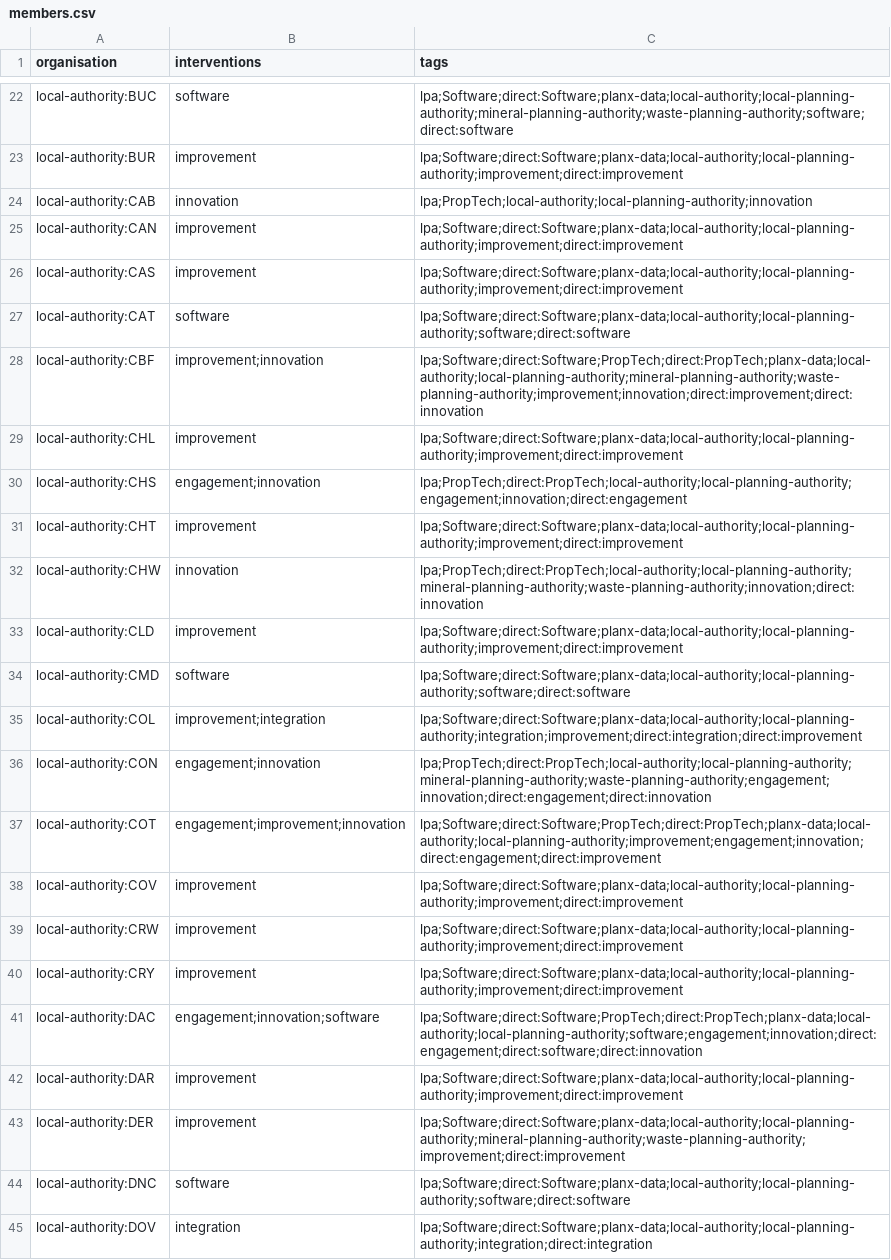
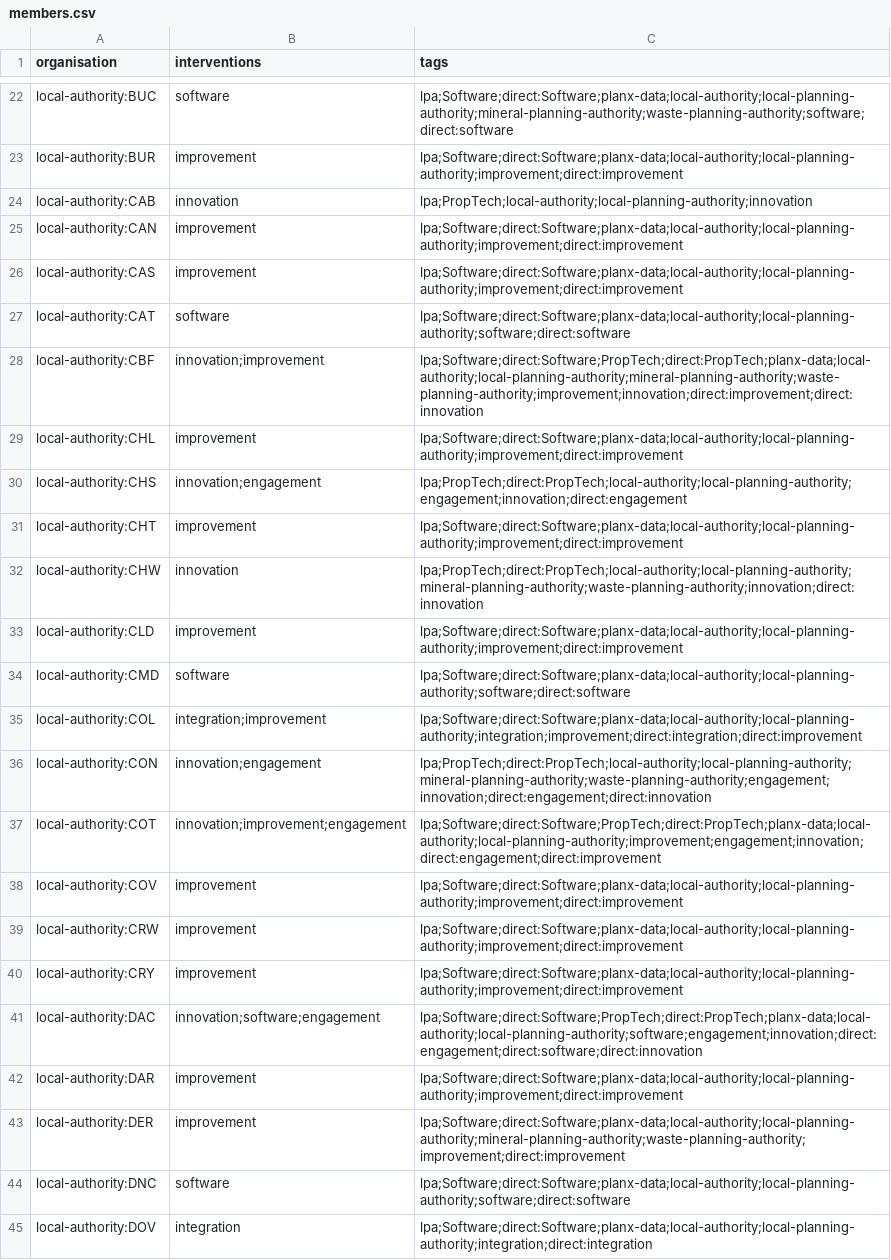
Before and after one commit to digital-land/performance, a CSV file: docs/project/open-digital-planning/members.csv, drawn as a sheet; only a part is shown, gaps mark what is left out; the diff covers the shown part only.

```diff
--- a/docs/project/open-digital-planning/members.csv
+++ b/docs/project/open-digital-planning/members.csv
@@ -27,5 +27,5 @@ local-authority:CAS,improvement,lpa;Software;direct:Software;planx-data;local-au
 local-authority:CAT,software,lpa;Software;direct:Software;planx-data;local-authority;local-planning-authority;software;direct:software
-local-authority:CBF,improvement;innovation,lpa;Software;direct:Software;PropTech;direct:PropTech;planx-data;local-authority;local-planning-authority;mineral-planning-authority;waste-planning-authority;improvement;innovation;direct:improvement;direct:innovation
+local-authority:CBF,innovation;improvement,lpa;Software;direct:Software;PropTech;direct:PropTech;planx-data;local-authority;local-planning-authority;mineral-planning-authority;waste-planning-authority;improvement;innovation;direct:improvement;direct:innovation
 local-authority:CHL,improvement,lpa;Software;direct:Software;planx-data;local-authority;local-planning-authority;improvement;direct:improvement
-local-authority:CHS,engagement;innovation,lpa;PropTech;direct:PropTech;local-authority;local-planning-authority;engagement;innovation;direct:engagement
+local-authority:CHS,innovation;engagement,lpa;PropTech;direct:PropTech;local-authority;local-planning-authority;engagement;innovation;direct:engagement
 local-authority:CHT,improvement,lpa;Software;direct:Software;planx-data;local-authority;local-planning-authority;improvement;direct:improvement
@@ -34,5 +34,5 @@ local-authority:CLD,improvement,lpa;Software;direct:Software;planx-data;local-au
 local-authority:CMD,software,lpa;Software;direct:Software;planx-data;local-authority;local-planning-authority;software;direct:software
-local-authority:COL,improvement;integration,lpa;Software;direct:Software;planx-data;local-authority;local-planning-authority;integration;improvement;direct:integration;direct:improvement
-local-authority:CON,engagement;innovation,lpa;PropTech;direct:PropTech;local-authority;local-planning-authority;mineral-planning-authority;waste-planning-authority;engagement;innovation;direct:engagement;direct:innovation
-local-authority:COT,engagement;improvement;innovation,lpa;Software;direct:Software;PropTech;direct:PropTech;planx-data;local-authority;local-planning-authority;improvement;engagement;innovation;direct:engagement;direct:improvement
+local-authority:COL,integration;improvement,lpa;Software;direct:Software;planx-data;local-authority;local-planning-authority;integration;improvement;direct:integration;direct:improvement
+local-authority:CON,innovation;engagement,lpa;PropTech;direct:PropTech;local-authority;local-planning-authority;mineral-planning-authority;waste-planning-authority;engagement;innovation;direct:engagement;direct:innovation
+local-authority:COT,innovation;improvement;engagement,lpa;Software;direct:Software;PropTech;direct:PropTech;planx-data;local-authority;local-planning-authority;improvement;engagement;innovation;direct:engagement;direct:improvement
 local-authority:COV,improvement,lpa;Software;direct:Software;planx-data;local-authority;local-planning-authority;improvement;direct:improvement
@@ -40,3 +40,3 @@ local-authority:CRW,improvement,lpa;Software;direct:Software;planx-data;local-au
 local-authority:CRY,improvement,lpa;Software;direct:Software;planx-data;local-authority;local-planning-authority;improvement;direct:improvement
-local-authority:DAC,engagement;innovation;software,lpa;Software;direct:Software;PropTech;direct:PropTech;planx-data;local-authority;local-planning-authority;software;engagement;innovation;direct:engagement;direct:software;direct:innovation
+local-authority:DAC,innovation;software;engagement,lpa;Software;direct:Software;PropTech;direct:PropTech;planx-data;local-authority;local-planning-authority;software;engagement;innovation;direct:engagement;direct:software;direct:innovation
 local-authority:DAR,improvement,lpa;Software;direct:Software;planx-data;local-authority;local-planning-authority;improvement;direct:improvement
```
Also changed, not shown: 48 edited cells elsewhere in this file, 3 other files.
